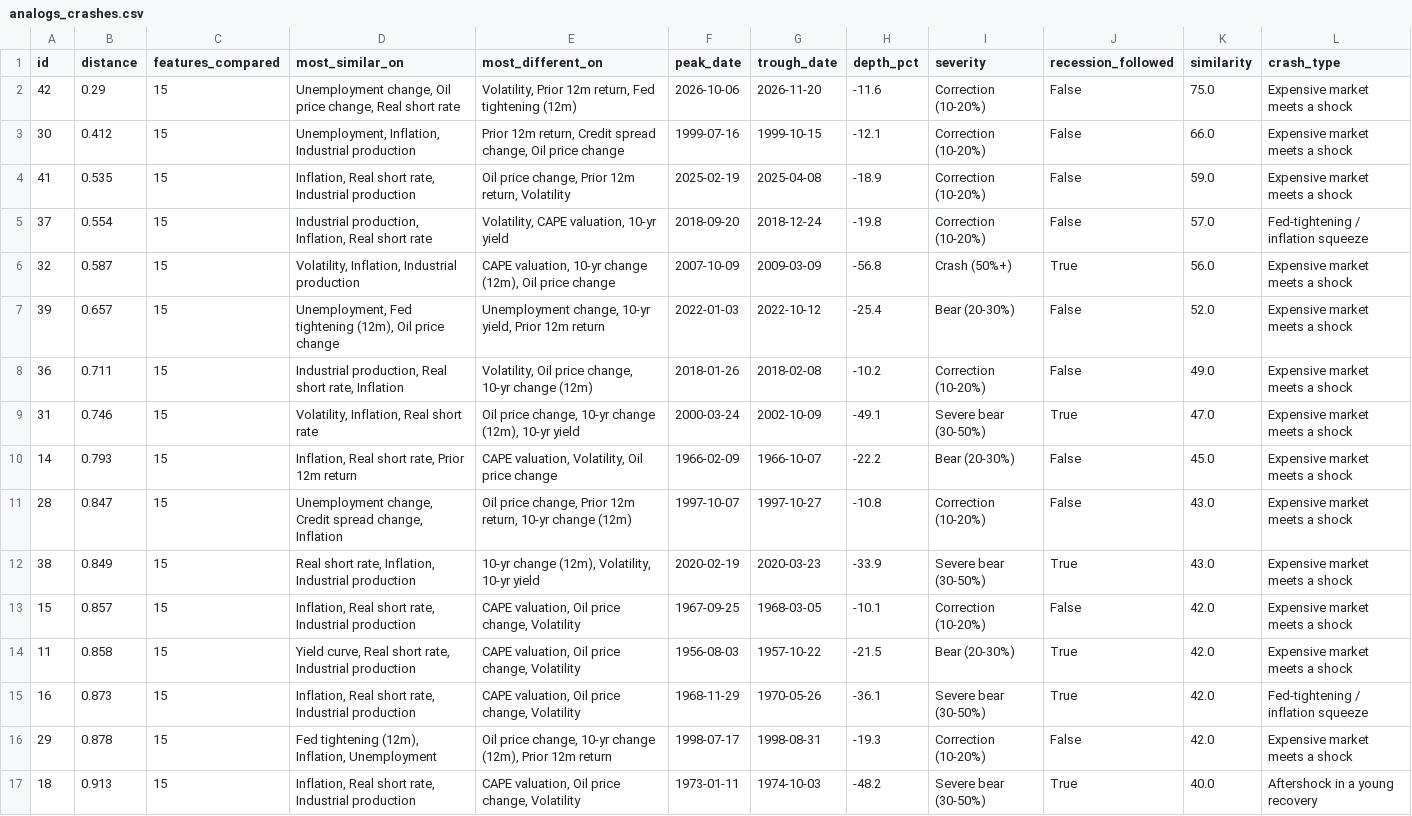
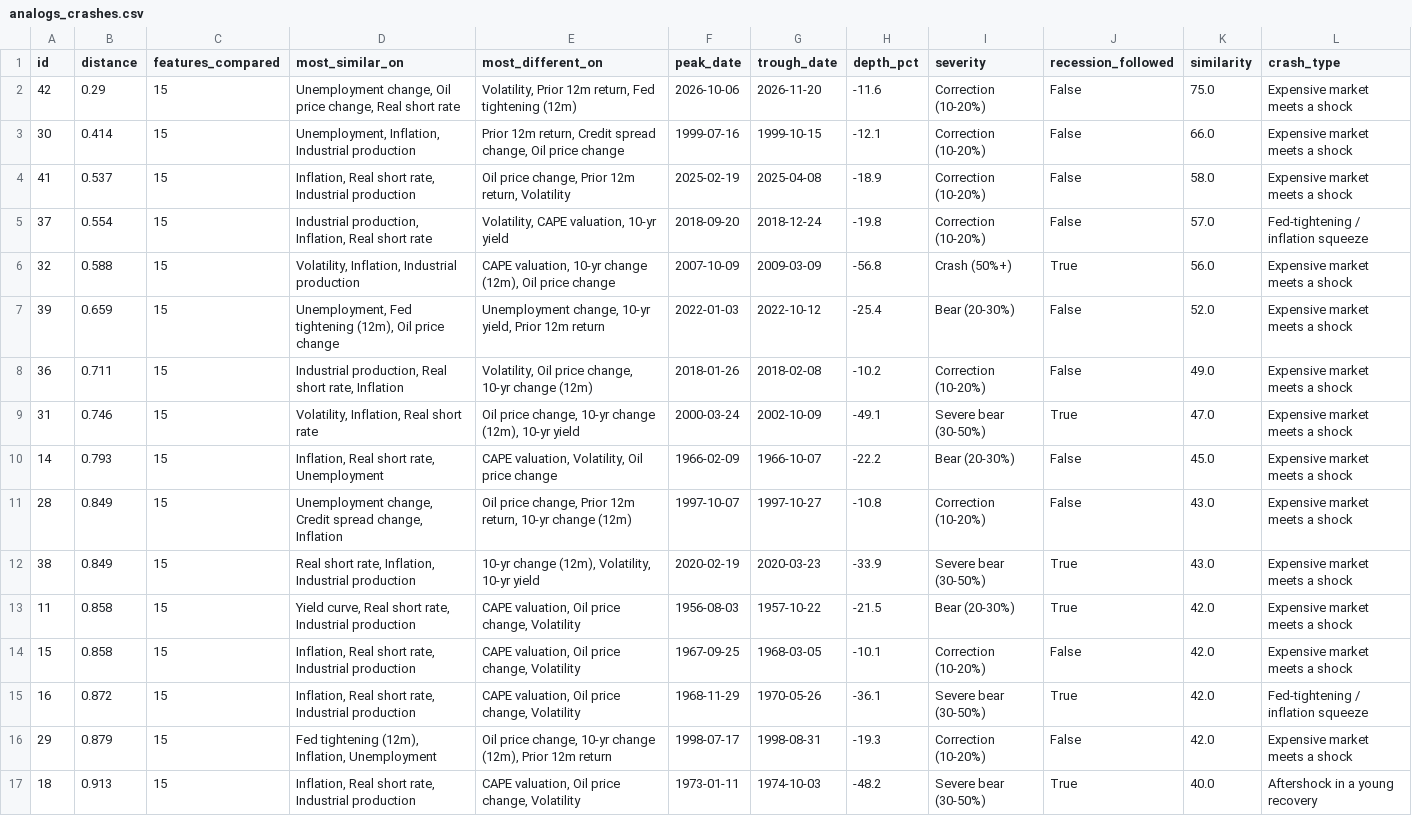
Before and after one commit to FrankieNapolitano/leverage-analyzer, a CSV file: timemachine/data/analogs_crashes.csv, drawn as a sheet; only a part is shown; the diff covers the shown part only.

```diff
--- a/timemachine/data/analogs_crashes.csv
+++ b/timemachine/data/analogs_crashes.csv
@@ -2,16 +2,16 @@ id,distance,features_compared,most_similar_on,most_different_on,peak_date,trough
 42,0.29,15,"Unemployment change, Oil price change, Real short rate","Volatility, Prior 12m return, Fed tightening (12m)",2026-10-06,2026-11-20,-11.6,Correction (10-20%),False,75.0,Expensive market meets a shock
-30,0.412,15,"Unemployment, Inflation, Industrial production","Prior 12m return, Credit spread change, Oil price change",1999-07-16,1999-10-15,-12.1,Correction (10-20%),False,66.0,Expensive market meets a shock
-41,0.535,15,"Inflation, Real short rate, Industrial production","Oil price change, Prior 12m return, Volatility",2025-02-19,2025-04-08,-18.9,Correction (10-20%),False,59.0,Expensive market meets a shock
+30,0.414,15,"Unemployment, Inflation, Industrial production","Prior 12m return, Credit spread change, Oil price change",1999-07-16,1999-10-15,-12.1,Correction (10-20%),False,66.0,Expensive market meets a shock
+41,0.537,15,"Inflation, Real short rate, Industrial production","Oil price change, Prior 12m return, Volatility",2025-02-19,2025-04-08,-18.9,Correction (10-20%),False,58.0,Expensive market meets a shock
 37,0.554,15,"Industrial production, Inflation, Real short rate","Volatility, CAPE valuation, 10-yr yield",2018-09-20,2018-12-24,-19.8,Correction (10-20%),False,57.0,Fed-tightening / inflation squeeze
-32,0.587,15,"Volatility, Inflation, Industrial production","CAPE valuation, 10-yr change (12m), Oil price change",2007-10-09,2009-03-09,-56.8,Crash (50%+),True,56.0,Expensive market meets a shock
-39,0.657,15,"Unemployment, Fed tightening (12m), Oil price change","Unemployment change, 10-yr yield, Prior 12m return",2022-01-03,2022-10-12,-25.4,Bear (20-30%),False,52.0,Expensive market meets a shock
+32,0.588,15,"Volatility, Inflation, Industrial production","CAPE valuation, 10-yr change (12m), Oil price change",2007-10-09,2009-03-09,-56.8,Crash (50%+),True,56.0,Expensive market meets a shock
+39,0.659,15,"Unemployment, Fed tightening (12m), Oil price change","Unemployment change, 10-yr yield, Prior 12m return",2022-01-03,2022-10-12,-25.4,Bear (20-30%),False,52.0,Expensive market meets a shock
 36,0.711,15,"Industrial production, Real short rate, Inflation","Volatility, Oil price change, 10-yr change (12m)",2018-01-26,2018-02-08,-10.2,Correction (10-20%),False,49.0,Expensive market meets a shock
 31,0.746,15,"Volatility, Inflation, Real short rate","Oil price change, 10-yr change (12m), 10-yr yield",2000-03-24,2002-10-09,-49.1,Severe bear (30-50%),True,47.0,Expensive market meets a shock
-14,0.793,15,"Inflation, Real short rate, Prior 12m return","CAPE valuation, Volatility, Oil price change",1966-02-09,1966-10-07,-22.2,Bear (20-30%),False,45.0,Expensive market meets a shock
-28,0.847,15,"Unemployment change, Credit spread change, Inflation","Oil price change, Prior 12m return, 10-yr change (12m)",1997-10-07,1997-10-27,-10.8,Correction (10-20%),False,43.0,Expensive market meets a shock
+14,0.793,15,"Inflation, Real short rate, Unemployment","CAPE valuation, Volatility, Oil price change",1966-02-09,1966-10-07,-22.2,Bear (20-30%),False,45.0,Expensive market meets a shock
+28,0.849,15,"Unemployment change, Credit spread change, Inflation","Oil price change, Prior 12m return, 10-yr change (12m)",1997-10-07,1997-10-27,-10.8,Correction (10-20%),False,43.0,Expensive market meets a shock
 38,0.849,15,"Real short rate, Inflation, Industrial production","10-yr change (12m), Volatility, 10-yr yield",2020-02-19,2020-03-23,-33.9,Severe bear (30-50%),True,43.0,Expensive market meets a shock
-15,0.857,15,"Inflation, Real short rate, Industrial production","CAPE valuation, Oil price change, Volatility",1967-09-25,1968-03-05,-10.1,Correction (10-20%),False,42.0,Expensive market meets a shock
 11,0.858,15,"Yield curve, Real short rate, Industrial production","CAPE valuation, Oil price change, Volatility",1956-08-03,1957-10-22,-21.5,Bear (20-30%),True,42.0,Expensive market meets a shock
-16,0.873,15,"Inflation, Real short rate, Industrial production","CAPE valuation, Oil price change, Volatility",1968-11-29,1970-05-26,-36.1,Severe bear (30-50%),True,42.0,Fed-tightening / inflation squeeze
-29,0.878,15,"Fed tightening (12m), Inflation, Unemployment","Oil price change, 10-yr change (12m), Prior 12m return",1998-07-17,1998-08-31,-19.3,Correction (10-20%),False,42.0,Expensive market meets a shock
+15,0.858,15,"Inflation, Real short rate, Industrial production","CAPE valuation, Oil price change, Volatility",1967-09-25,1968-03-05,-10.1,Correction (10-20%),False,42.0,Expensive market meets a shock
+16,0.872,15,"Inflation, Real short rate, Industrial production","CAPE valuation, Oil price change, Volatility",1968-11-29,1970-05-26,-36.1,Severe bear (30-50%),True,42.0,Fed-tightening / inflation squeeze
+29,0.879,15,"Fed tightening (12m), Inflation, Unemployment","Oil price change, 10-yr change (12m), Prior 12m return",1998-07-17,1998-08-31,-19.3,Correction (10-20%),False,42.0,Expensive market meets a shock
 18,0.913,15,"Inflation, Real short rate, Industrial production","CAPE valuation, Oil price change, Volatility",1973-01-11,1974-10-03,-48.2,Severe bear (30-50%),True,40.0,Aftershock in a young recovery
```
Also changed, not shown: 1 added row, 1 removed row and 12 edited cells elsewhere in this file, research/company_snapshots.csv, timemachine/data/analogs_months.csv, 14 other files.
